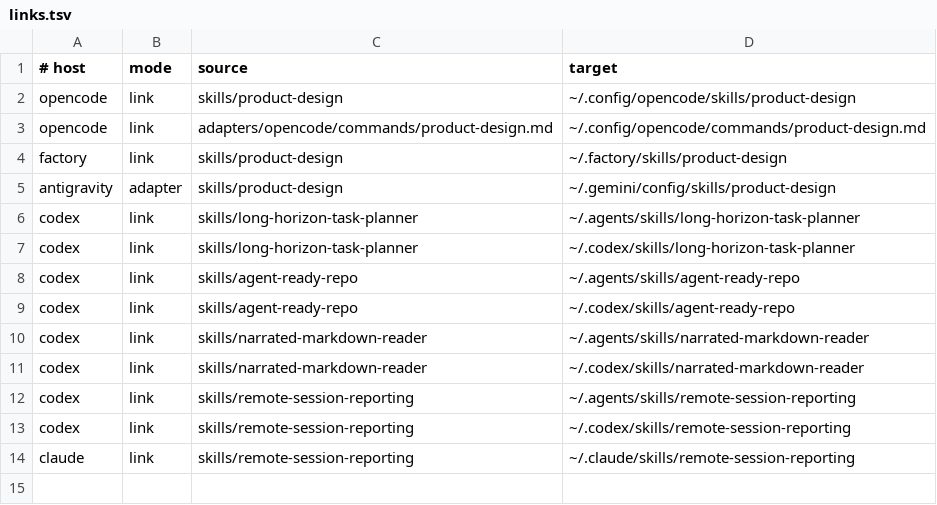
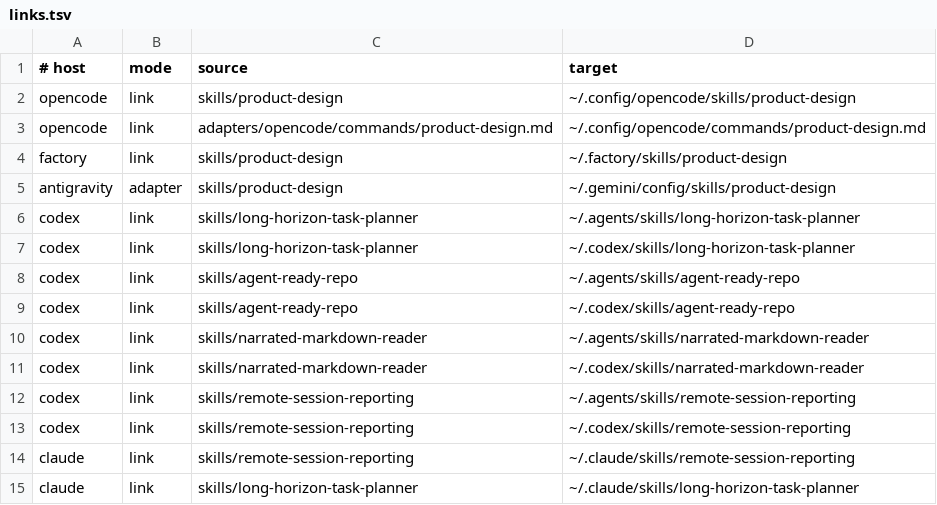
Before and after one commit to kristianbonnici/agent-skills, a TSV file: install/links.tsv, drawn as a sheet; the diff names each change by its address in the sheet, - before the commit and + after, or states it on an @@ line.

Commit message:
Install long-horizon task planner for Claude Code

```diff
--- a/install/links.tsv
+++ b/install/links.tsv
+row 15: claude | link | skills/long-horizon-task-planner | ~/.claude/skills/long-horizon-task-planner
```
